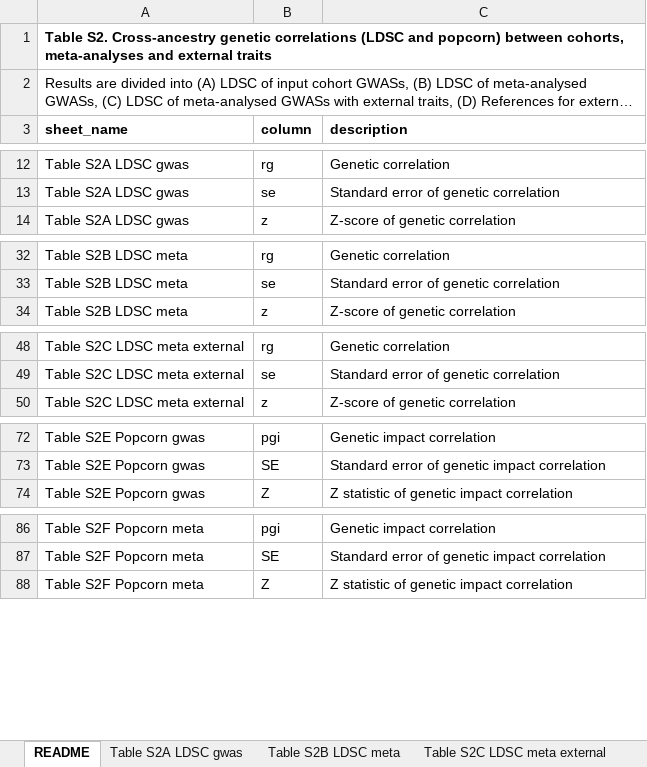
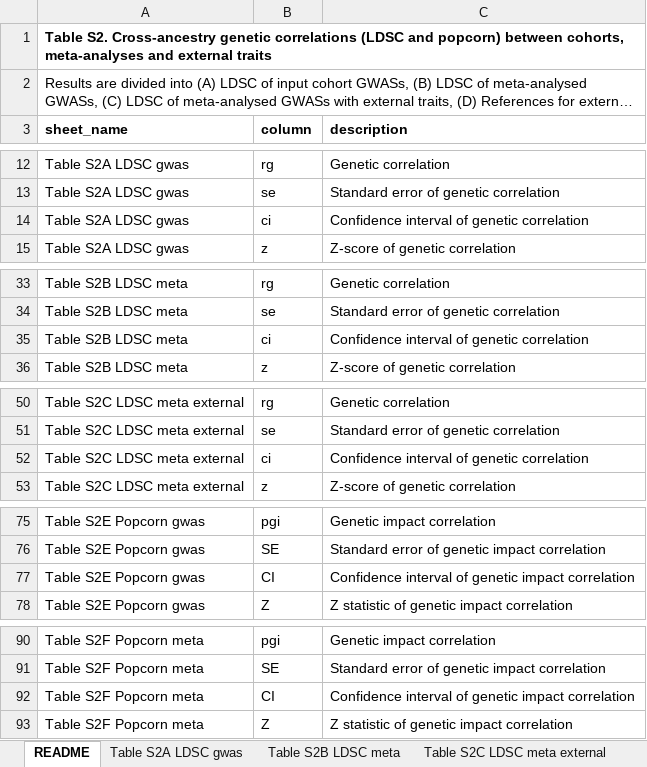
Before and after one commit to ccbs-stradl/antidep-gwas, an Excel workbook: manuscript/tables/S2_ldsc_popcorn.xlsx, sheet README, drawn as a sheet; only a part is shown, gaps mark what is left out; long unchanged cells end in …; values as stored, in another font and other column widths than the file's, no borders; the diff names each change by its address in the sheet, - before the commit and + after, or states it on an @@ line.

Commit message:
rerun making excel file using rg csv files with CI tables, manually update README sheet

```diff
--- a/manuscript/tables/S2_ldsc_popcorn.xlsx (sheet README)
+++ b/manuscript/tables/S2_ldsc_popcorn.xlsx (sheet README)
+row 14: Table S2A LDSC gwas | ci | Confidence interval of genetic correlation
+row 35: Table S2B LDSC meta | ci | Confidence interval of genetic correlation
+row 52: Table S2C LDSC meta external | ci | Confidence interval of genetic correlation
+row 77: Table S2E Popcorn gwas | CI | Confidence interval of genetic impact correlation
+row 92: Table S2F Popcorn meta | CI | Confidence interval of genetic impact correlation
```
Also changed, not shown: sheet Table S2F Popcorn meta, sheet Table S2B LDSC meta, sheet Table S2C LDSC meta external, sheet Table S2E Popcorn gwas, sheet Table S2A LDSC gwas.
